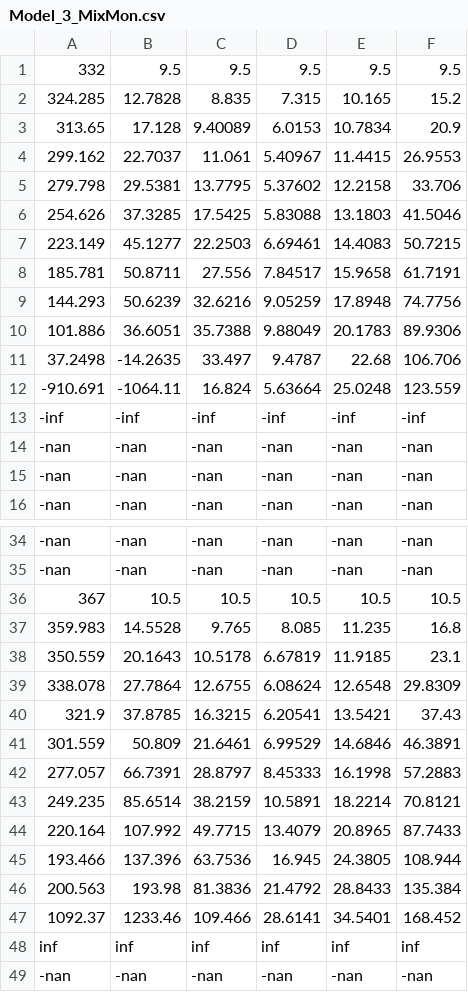
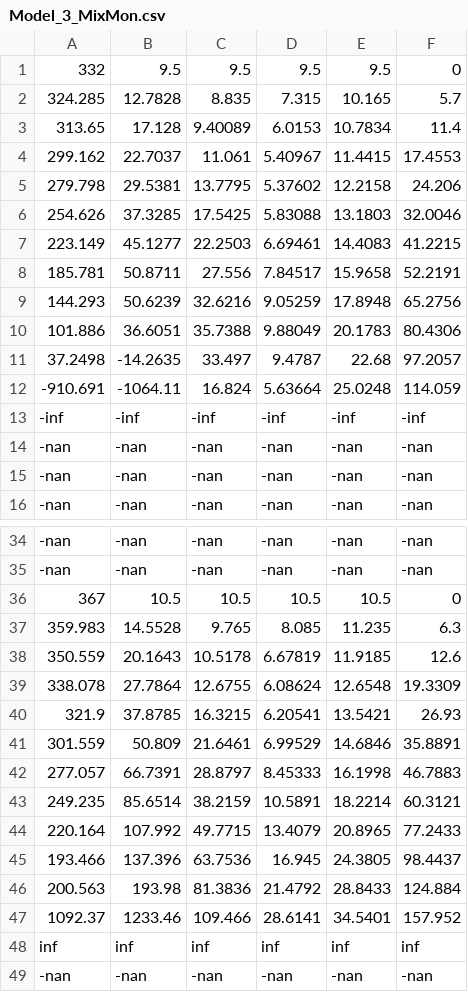
Before and after one commit to alexacl95/RIDMME, a CSV file: Example/Results/Model_3_MixMon.csv, drawn as a sheet; only a part is shown, gaps mark what is left out.

```diff
--- a/Example/Results/Model_3_MixMon.csv
+++ b/Example/Results/Model_3_MixMon.csv
@@ -1,13 +1,13 @@
-332,9.5,9.5,9.5,9.5,9.5,
-324.285,12.7828,8.835,7.315,10.165,15.2,
-313.65,17.128,9.40089,6.0153,10.7834,20.9,
-299.162,22.7037,11.061,5.40967,11.4415,26.9553,
-279.798,29.5381,13.7795,5.37602,12.2158,33.706,
-254.626,37.3285,17.5425,5.83088,13.1803,41.5046,
-223.149,45.1277,22.2503,6.69461,14.4083,50.7215,
-185.781,50.8711,27.556,7.84517,15.9658,61.7191,
-144.293,50.6239,32.6216,9.05259,17.8948,74.7756,
-101.886,36.6051,35.7388,9.88049,20.1783,89.9306,
-37.2498,-14.2635,33.497,9.4787,22.68,106.706,
--910.691,-1064.11,16.824,5.63664,25.0248,123.559,
+332,9.5,9.5,9.5,9.5,0,
+324.285,12.7828,8.835,7.315,10.165,5.7,
+313.65,17.128,9.40089,6.0153,10.7834,11.4,
+299.162,22.7037,11.061,5.40967,11.4415,17.4553,
+279.798,29.5381,13.7795,5.37602,12.2158,24.206,
+254.626,37.3285,17.5425,5.83088,13.1803,32.0046,
+223.149,45.1277,22.2503,6.69461,14.4083,41.2215,
+185.781,50.8711,27.556,7.84517,15.9658,52.2191,
+144.293,50.6239,32.6216,9.05259,17.8948,65.2756,
+101.886,36.6051,35.7388,9.88049,20.1783,80.4306,
+37.2498,-14.2635,33.497,9.4787,22.68,97.2057,
+-910.691,-1064.11,16.824,5.63664,25.0248,114.059,
 -inf,-inf,-inf,-inf,-inf,-inf,
@@ -35,14 +35,14 @@
 -nan,-nan,-nan,-nan,-nan,-nan,
-367,10.5,10.5,10.5,10.5,10.5,
-359.983,14.5528,9.765,8.085,11.235,16.8,
-350.559,20.1643,10.5178,6.67819,11.9185,23.1,
-338.078,27.7864,12.6755,6.08624,12.6548,29.8309,
-321.9,37.8785,16.3215,6.20541,13.5421,37.43,
-301.559,50.809,21.6461,6.99529,14.6846,46.3891,
-277.057,66.7391,28.8797,8.45333,16.1998,57.2883,
-249.235,85.6514,38.2159,10.5891,18.2214,70.8121,
-220.164,107.992,49.7715,13.4079,20.8965,87.7433,
-193.466,137.396,63.7536,16.945,24.3805,108.944,
-200.563,193.98,81.3836,21.4792,28.8433,135.384,
-1092.37,1233.46,109.466,28.6141,34.5401,168.452,
+367,10.5,10.5,10.5,10.5,0,
+359.983,14.5528,9.765,8.085,11.235,6.3,
+350.559,20.1643,10.5178,6.67819,11.9185,12.6,
+338.078,27.7864,12.6755,6.08624,12.6548,19.3309,
+321.9,37.8785,16.3215,6.20541,13.5421,26.93,
+301.559,50.809,21.6461,6.99529,14.6846,35.8891,
+277.057,66.7391,28.8797,8.45333,16.1998,46.7883,
+249.235,85.6514,38.2159,10.5891,18.2214,60.3121,
+220.164,107.992,49.7715,13.4079,20.8965,77.2433,
+193.466,137.396,63.7536,16.945,24.3805,98.4437,
+200.563,193.98,81.3836,21.4792,28.8433,124.884,
+1092.37,1233.46,109.466,28.6141,34.5401,157.952,
 inf,inf,inf,inf,inf,inf,
```
Also changed, not shown: Example/Results/Model_1_MixMon.csv, Example/Results/Model_1_Montecarlo.csv, 9 other files.
